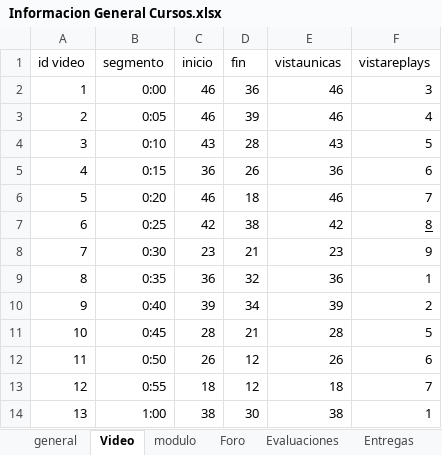
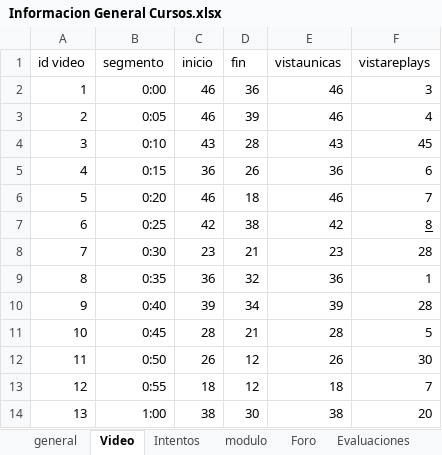
Before and after one commit to IsaacSolis97/PrototiposPowerBi, an Excel workbook: Prototipo/Informacion General Cursos.xlsx, sheet Video, drawn as a sheet; values as stored, in another font and other column widths than the file's, no borders; the diff names each change by its address in the sheet, - before the commit and + after, or states it on an @@ line.

Commit message:
prototipos intentos

```diff
--- a/Prototipo/Informacion General Cursos.xlsx (sheet Video)
+++ b/Prototipo/Informacion General Cursos.xlsx (sheet Video)
+sheet tab: Intentos
-F4 (vistareplays): 5
+F4 (vistareplays): 45
-F8 (vistareplays): 9
+F8 (vistareplays): 28
-F10 (vistareplays): 2
+F10 (vistareplays): 28
-F12 (vistareplays): 6
+F12 (vistareplays): 30
-F14 (vistareplays): 1
+F14 (vistareplays): 20
```
Also changed, not shown: 1 other file.
